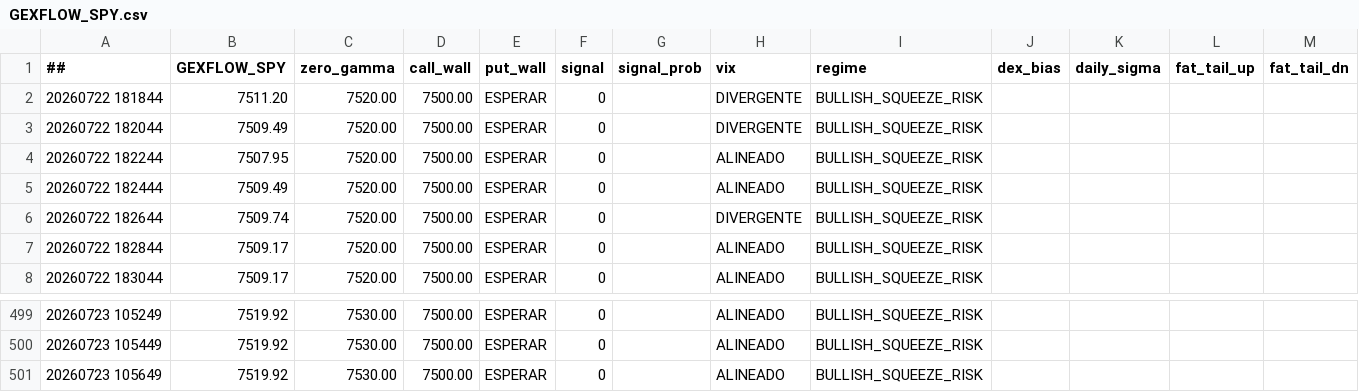
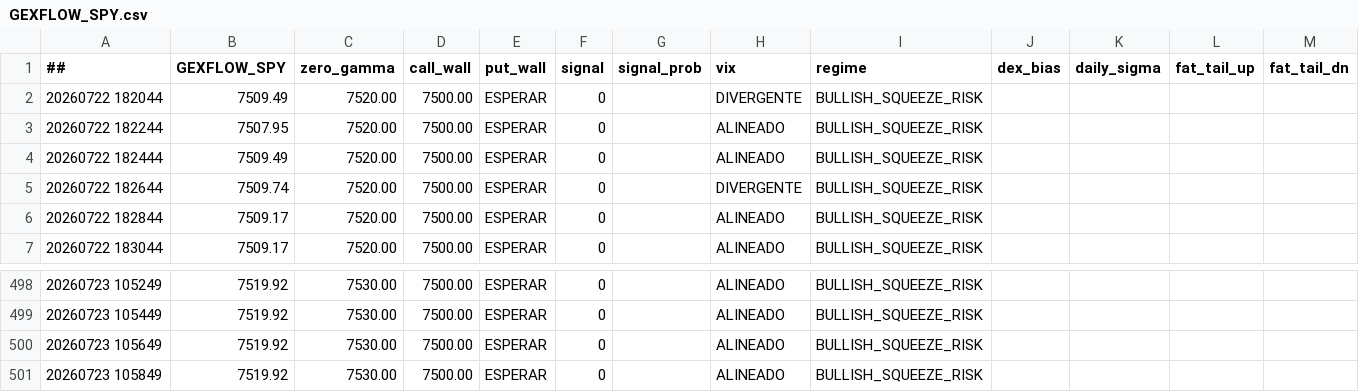
Before and after one commit to cesargont-bit/gexflow-seeds, a CSV file: data/GEXFLOW_SPY.csv, drawn as a sheet; only a part is shown, gaps mark what is left out.

```diff
--- a/data/GEXFLOW_SPY.csv
+++ b/data/GEXFLOW_SPY.csv
@@ -1,3 +1,2 @@
 ##,GEXFLOW_SPY,zero_gamma,call_wall,put_wall,signal,signal_prob,vix,regime,dex_bias,daily_sigma,fat_tail_up,fat_tail_dn
-20260722 181844,7511.20,7520.00,7500.00,ESPERAR,0,,DIVERGENTE,BULLISH_SQUEEZE_RISK,,,
 20260722 182044,7509.49,7520.00,7500.00,ESPERAR,0,,DIVERGENTE,BULLISH_SQUEEZE_RISK,,,
@@ -501 +500,2 @@
 20260723 105649,7519.92,7530.00,7500.00,ESPERAR,0,,ALINEADO,BULLISH_SQUEEZE_RISK,,,
+20260723 105849,7519.92,7530.00,7500.00,ESPERAR,0,,ALINEADO,BULLISH_SQUEEZE_RISK,,,
```
Also changed, not shown: data/GEXFLOW_SPX.csv.
